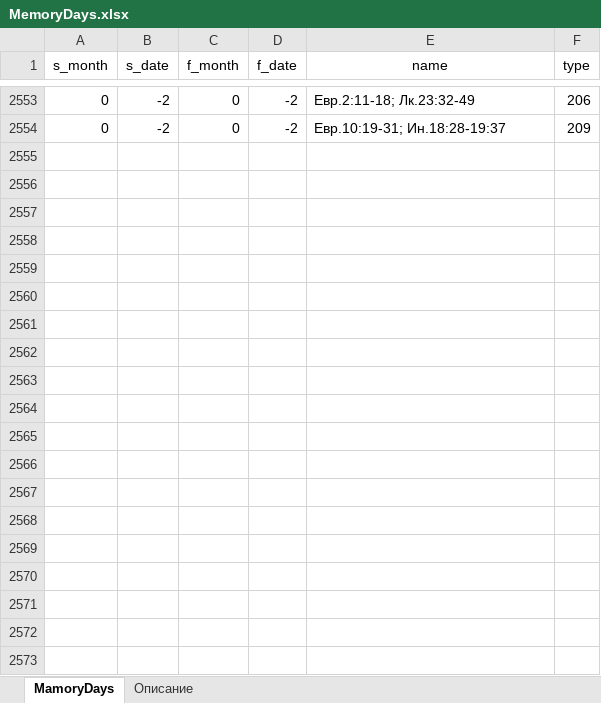
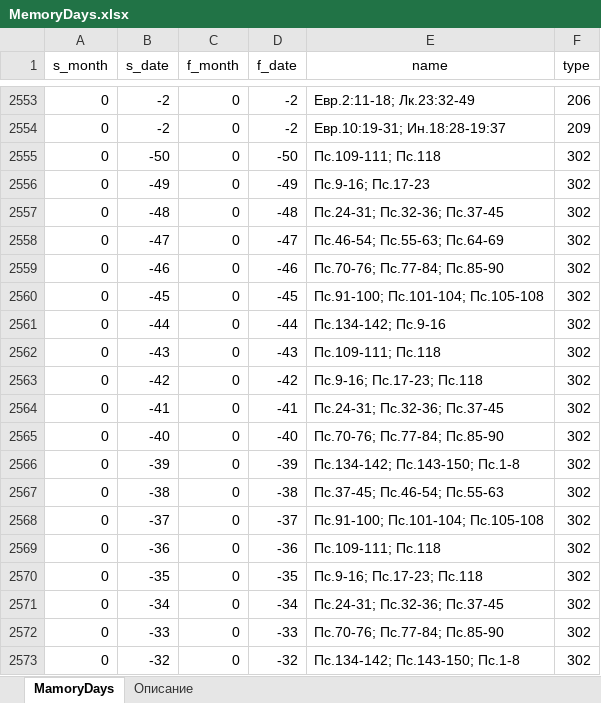
Before and after one commit to VBog/Bg-Orthodox-Calendar, an Excel workbook: MemoryDays.xlsx, sheet MamoryDays, drawn as a sheet; only a part is shown, gaps mark what is left out; values as stored, in another font and other column widths than the file's, no borders; table styles not drawn; the diff covers the shown part only; the diff names each change by its address in the sheet, - before the commit and + after, or states it on an @@ line.

```diff
--- a/MemoryDays.xlsx (sheet MamoryDays)
+++ b/MemoryDays.xlsx (sheet MamoryDays)
+row 2555: 0 | -50 | 0 | -50 | Пс.109-111; Пс.118 | 302
+row 2556: 0 | -49 | 0 | -49 | Пс.9-16; Пс.17-23 | 302
+row 2557: 0 | -48 | 0 | -48 | Пс.24-31; Пс.32-36; Пс.37-45 | 302
+row 2558: 0 | -47 | 0 | -47 | Пс.46-54; Пс.55-63; Пс.64-69 | 302
+row 2559: 0 | -46 | 0 | -46 | Пс.70-76; Пс.77-84; Пс.85-90 | 302
+row 2560: 0 | -45 | 0 | -45 | Пс.91-100; Пс.101-104; Пс.105-108 | 302
+row 2561: 0 | -44 | 0 | -44 | Пс.134-142; Пс.9-16 | 302
+row 2562: 0 | -43 | 0 | -43 | Пс.109-111; Пс.118 | 302
+row 2563: 0 | -42 | 0 | -42 | Пс.9-16; Пс.17-23; Пс.118 | 302
+row 2564: 0 | -41 | 0 | -41 | Пс.24-31; Пс.32-36; Пс.37-45 | 302
+row 2565: 0 | -40 | 0 | -40 | Пс.70-76; Пс.77-84; Пс.85-90 | 302
+row 2566: 0 | -39 | 0 | -39 | Пс.134-142; Пс.143-150; Пс.1-8 | 302
+row 2567: 0 | -38 | 0 | -38 | Пс.37-45; Пс.46-54; Пс.55-63 | 302
+row 2568: 0 | -37 | 0 | -37 | Пс.91-100; Пс.101-104; Пс.105-108 | 302
+row 2569: 0 | -36 | 0 | -36 | Пс.109-111; Пс.118 | 302
+row 2570: 0 | -35 | 0 | -35 | Пс.9-16; Пс.17-23; Пс.118 | 302
+row 2571: 0 | -34 | 0 | -34 | Пс.24-31; Пс.32-36; Пс.37-45 | 302
+row 2572: 0 | -33 | 0 | -33 | Пс.70-76; Пс.77-84; Пс.85-90 | 302
+row 2573: 0 | -32 | 0 | -32 | Пс.134-142; Пс.143-150; Пс.1-8 | 302
```
Also changed, not shown: 216 added rows elsewhere in this sheet, sheet Описание, 4 other files.
